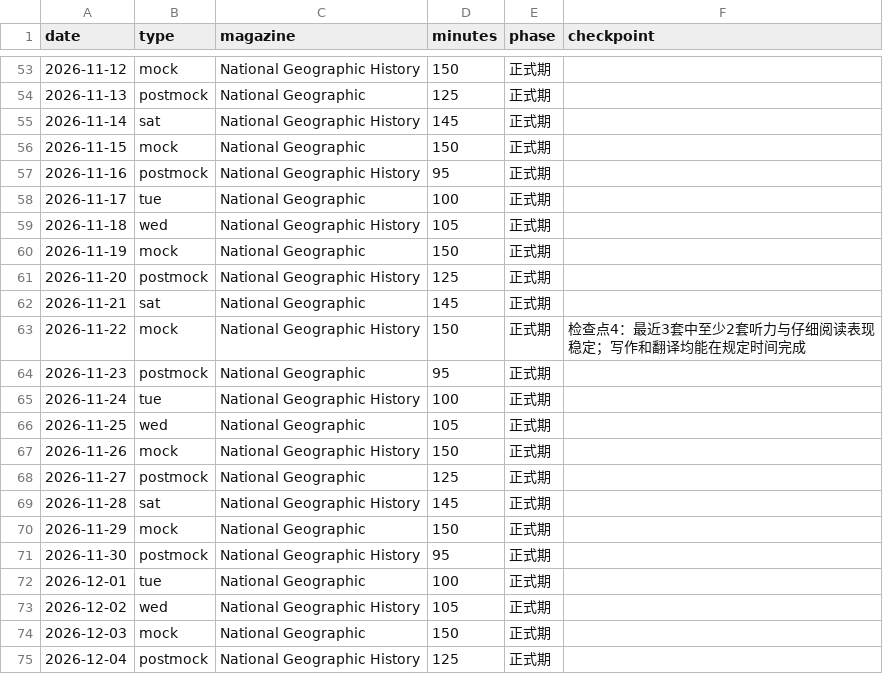
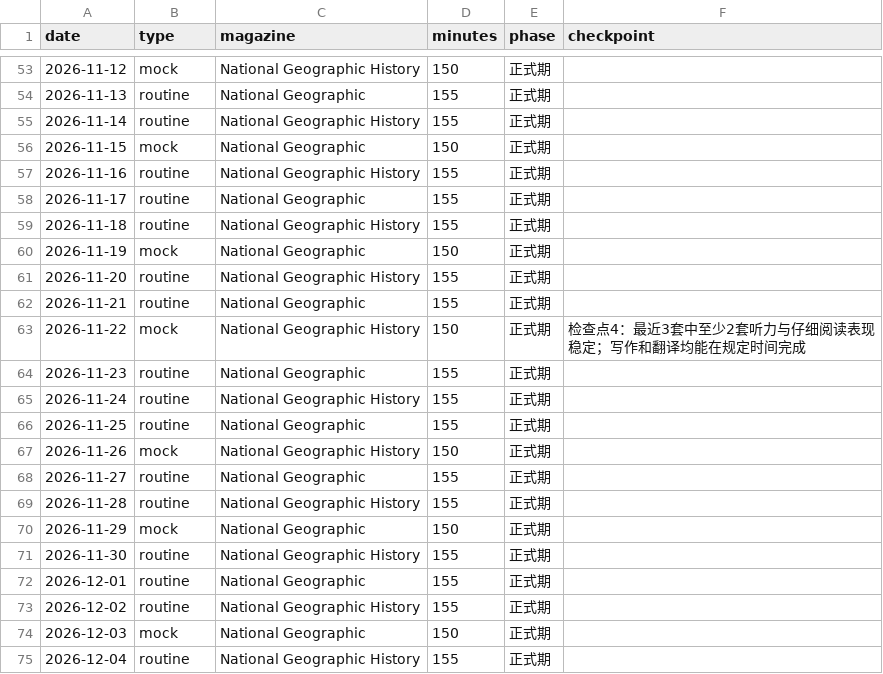
Before and after one commit to Yaahua/CET6, a CSV file: schedule.csv, drawn as a sheet; only a part is shown, gaps mark what is left out; the diff covers the shown part only.

Commit message:
Replace regular CET-6 routine and set Oct 6 mock

```diff
--- a/schedule.csv
+++ b/schedule.csv
@@ -53,23 +53,23 @@ date,type,magazine,minutes,phase,checkpoint
 2026-11-12,mock,National Geographic History,150,正式期,
-2026-11-13,postmock,National Geographic,125,正式期,
-2026-11-14,sat,National Geographic History,145,正式期,
+2026-11-13,routine,National Geographic,155,正式期,
+2026-11-14,routine,National Geographic History,155,正式期,
 2026-11-15,mock,National Geographic,150,正式期,
-2026-11-16,postmock,National Geographic History,95,正式期,
-2026-11-17,tue,National Geographic,100,正式期,
-2026-11-18,wed,National Geographic History,105,正式期,
+2026-11-16,routine,National Geographic History,155,正式期,
+2026-11-17,routine,National Geographic,155,正式期,
+2026-11-18,routine,National Geographic History,155,正式期,
 2026-11-19,mock,National Geographic,150,正式期,
-2026-11-20,postmock,National Geographic History,125,正式期,
-2026-11-21,sat,National Geographic,145,正式期,
+2026-11-20,routine,National Geographic History,155,正式期,
+2026-11-21,routine,National Geographic,155,正式期,
 2026-11-22,mock,National Geographic History,150,正式期,检查点4：最近3套中至少2套听力与仔细阅读表现稳定；写作和翻译均能在规定时间完成
-2026-11-23,postmock,National Geographic,95,正式期,
-2026-11-24,tue,National Geographic History,100,正式期,
-2026-11-25,wed,National Geographic,105,正式期,
+2026-11-23,routine,National Geographic,155,正式期,
+2026-11-24,routine,National Geographic History,155,正式期,
+2026-11-25,routine,National Geographic,155,正式期,
 2026-11-26,mock,National Geographic History,150,正式期,
-2026-11-27,postmock,National Geographic,125,正式期,
-2026-11-28,sat,National Geographic History,145,正式期,
+2026-11-27,routine,National Geographic,155,正式期,
+2026-11-28,routine,National Geographic History,155,正式期,
 2026-11-29,mock,National Geographic,150,正式期,
-2026-11-30,postmock,National Geographic History,95,正式期,
-2026-12-01,tue,National Geographic,100,正式期,
-2026-12-02,wed,National Geographic History,105,正式期,
+2026-11-30,routine,National Geographic History,155,正式期,
+2026-12-01,routine,National Geographic,155,正式期,
+2026-12-02,routine,National Geographic History,155,正式期,
 2026-12-03,mock,National Geographic,150,正式期,
-2026-12-04,postmock,National Geographic History,125,正式期,
+2026-12-04,routine,National Geographic History,155,正式期,
```
Also changed, not shown: 75 edited cells elsewhere in this file.
